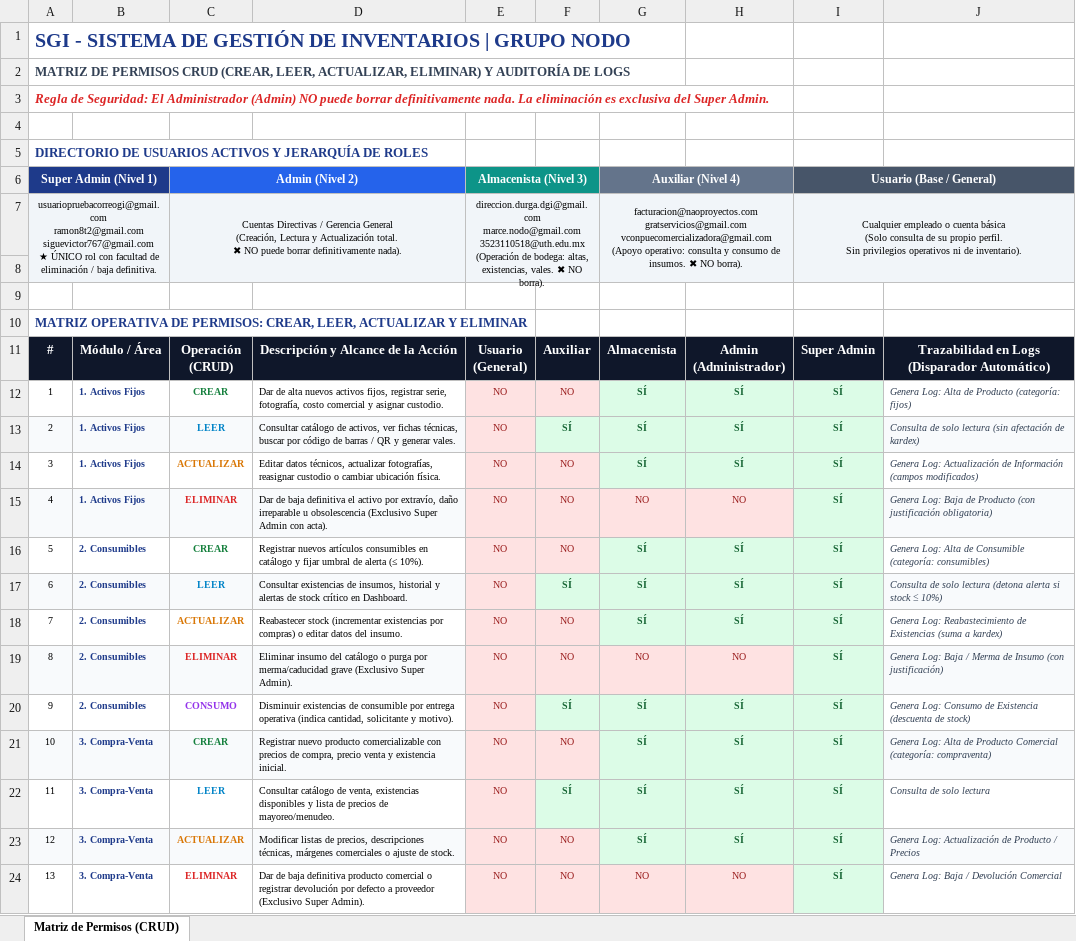
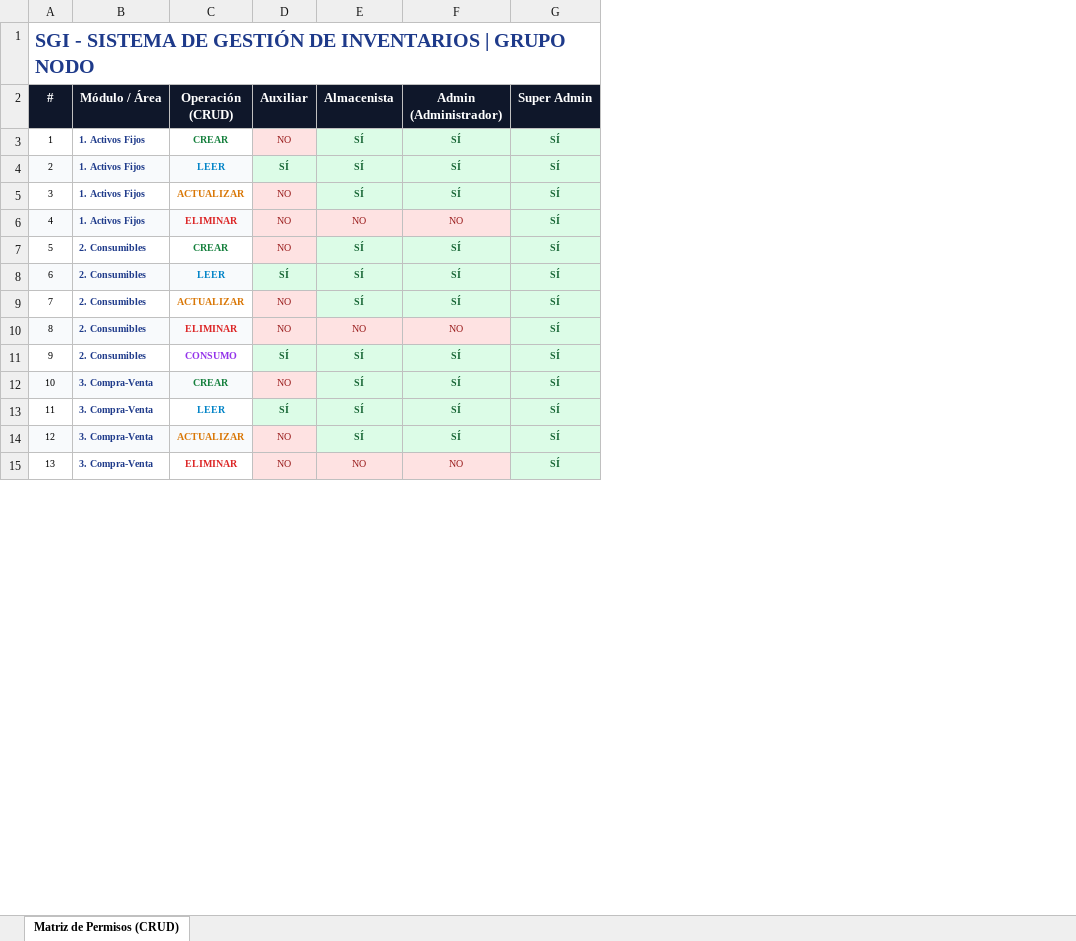
Before and after one commit to thespect/SGI, an Excel workbook: Matriz_Roles_y_Permisos_SGI.xlsx, sheet Matriz de Permisos (CRUD), drawn as a sheet; only a part is shown; values as stored, in another font and other column widths than the file's, no borders; removed rows and columns are numbered as before the commit, all else as after; ↵ is a line break in a cell; the diff covers the shown part only; the diff names each change by its address in the sheet, - before the commit and + after, or states it on an @@ line.

```diff
--- a/Matriz_Roles_y_Permisos_SGI.xlsx (sheet Matriz de Permisos (CRUD))
+++ b/Matriz_Roles_y_Permisos_SGI.xlsx (sheet Matriz de Permisos (CRUD))
-column D, rows 11-24: Descripción y Alcance de la Acción | Dar de alta nuevos activos fijos, registrar serie, fotografía, costo comercial y asignar custodio. | Consultar catálogo de activos, ver fichas técnicas, buscar por código de barras / QR y generar vales. | Editar datos técnicos, actualizar fotografías, reasignar custodio o cambiar ubicación física. | Dar de baja definitiva el activo por extravío, daño irreparable u obsolescencia (Exclusivo Super Admin con acta). | Registrar nuevos artículos consumibles en catálogo y fijar umbral de alerta (≤ 10%). | Consultar existencias de insumos, historial y alertas de stock crítico en Dashboard. | Reabastecer stock (incrementar existencias por compras) o editar datos del insumo. | Eliminar insumo del catálogo o purga por merma/caducidad grave (Exclusivo Super Admin). | Disminuir existencias de consumible por entrega operativa (indica cantidad, solicitante y motivo). | Registrar nuevo producto comercializable con precios de compra, precio venta y existencia inicial. | Consultar catálogo de venta, existencias disponibles y lista de precios de mayoreo/menudeo. | Modificar listas de precios, descripciones técnicas, márgenes comerciales o ajuste de stock. | Dar de baja definitiva producto comercial o registrar devolución por defecto a proveedor (Exclusivo Super Admin).
-column E (Usuario (General)), rows 12-24: all NO
-column J, rows 11-24: Trazabilidad en Logs ↵ (Disparador Automático) | Genera Log: Alta de Producto (categoría: fijos) | Consulta de solo lectura (sin afectación de kardex) | Genera Log: Actualización de Información (campos modificados) | Genera Log: Baja de Producto (con justificación obligatoria) | Genera Log: Alta de Consumible (categoría: consumibles) | Consulta de solo lectura (detona alerta si stock ≤ 10%) | Genera Log: Reabastecimiento de Existencias (suma a kardex) | Genera Log: Baja / Merma de Insumo (con justificación) | Genera Log: Consumo de Existencia (descuenta de stock) | Genera Log: Alta de Producto Comercial (categoría: compraventa) | Consulta de solo lectura | Genera Log: Actualización de Producto / Precios | Genera Log: Baja / Devolución Comercial
-row 1: SGI - SISTEMA DE GESTIÓN DE INVENTARIOS | GRUPO NODO
-row 2: MATRIZ DE PERMISOS CRUD (CREAR, LEER, ACTUALIZAR, ELIMINAR) Y AUDITORÍA DE LOGS
-row 3: Regla de Seguridad: El Administrador (Admin) NO puede borrar definitivamente nada. La eliminación es exclusiva del Super Admin.
-row 4: (empty)
-row 5: DIRECTORIO DE USUARIOS ACTIVOS Y JERARQUÍA DE ROLES
-row 6: Super Admin (Nivel 1) |  | Admin (Nivel 2) |  | Almacenista (Nivel 3) |  | Auxiliar (Nivel 4) |  | Usuario (Base / General)
-row 7: usuariopruebacorreogi@gmail.com ↵ ramon8t2@gmail.com ↵ siguevictor767@gmail.com ↵ ★ ÚNICO rol con facultad de eliminación / baja definitiva. |  | Cuentas Directivas / Gerencia General ↵ (Creación, Lectura y Actualización total. ↵ ✖ NO puede borrar definitivamente nada). |  | direccion.durga.dgi@gmail.com ↵ marce.nodo@gmail.com ↵ 3523110518@uth.edu.mx ↵ (Operación de bodega: altas, existencias, vales. ✖ NO borra). |  | facturacion@naoproyectos.com ↵ gratservicios@gmail.com ↵ vconpuecomercializadora@gmail.com ↵ (Apoyo operativo: consulta y consumo de insumos. ✖ NO borra). |  | Cualquier empleado o cuenta básica ↵ (Solo consulta de su propio perfil. ↵ Sin privilegios operativos ni de inventario).
-row 8: (empty)
-row 9: (empty)
@@ column A (#) renumbered between rows 1 and 44 @@
@@ A1 text size: larger @@
```
Also changed, not shown: 6 removed rows, cell formats and merged cells elsewhere in this sheet, 7 other files.
